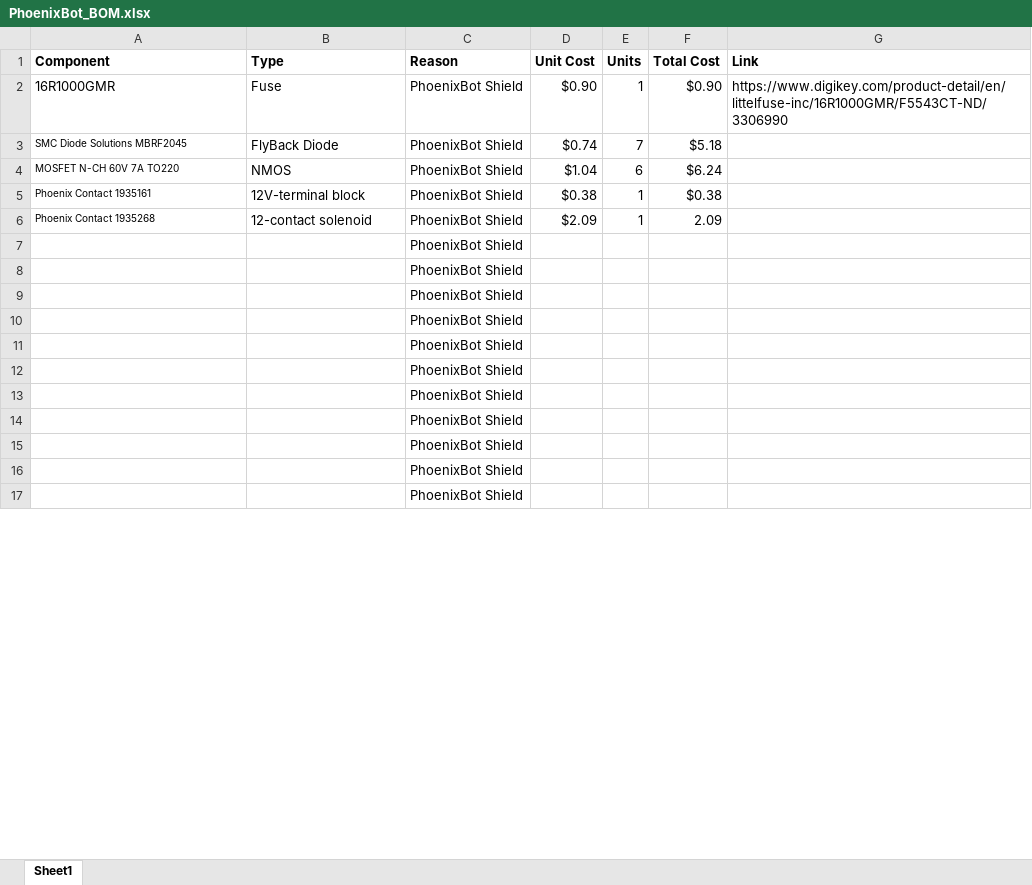
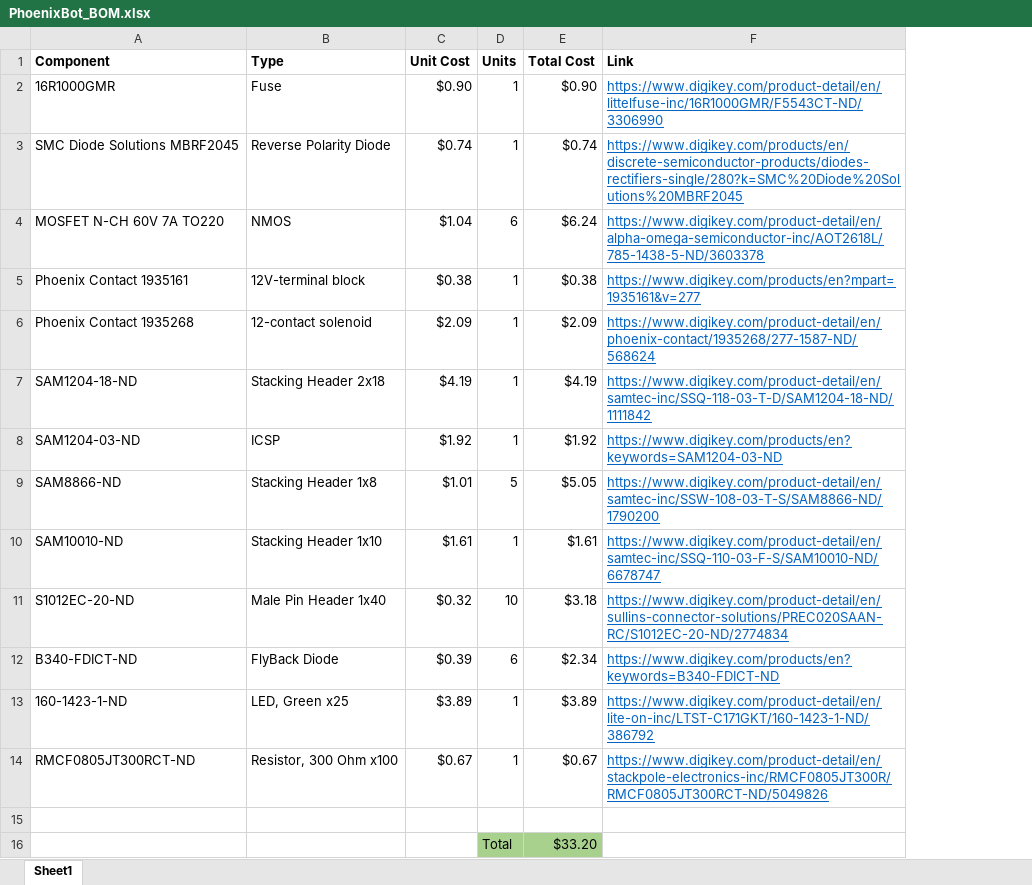
Before and after one commit to SIUE-ARC/phoenixbot-arduino-shield, an Excel workbook: PhoenixBot_BOM.xlsx, sheet Sheet1, drawn as a sheet; only a part is shown; values as stored, in another font and other column widths than the file's, no borders; removed rows and columns are numbered as before the commit, all else as after; the diff covers the shown part only; the diff names each change by its address in the sheet, - before the commit and + after, or states it on an @@ line.

Commit message:
Finished BOM

```diff
--- a/PhoenixBot_BOM.xlsx (sheet Sheet1)
+++ b/PhoenixBot_BOM.xlsx (sheet Sheet1)
-column C (Reason), rows 2-8: all PhoenixBot Shield
@@ F2 underline: off → on, text colour: black → #0563C1 @@
@@ A3:A6 text size: larger @@
-B3 (Type): FlyBack Diode
+B3 (Type): Reverse Polarity Diode
-D3 (Units): 7
+D3 (Units): 1
-E3 (Total Cost): $5.18
+E3 (Total Cost): $0.74
-F3 (Link): (empty)
+F3 (Link): https://www.digikey.com/products/en/discrete-semiconductor-products/diodes-rectifiers-single/280?k=SMC%20Diode%20Solutions%20MBRF2045
-F4 (Link): (empty)
+F4 (Link): https://www.digikey.com/product-detail/en/alpha-omega-semiconductor-inc/AOT2618L/785-1438-5-ND/3603378
-F5 (Link): (empty)
+F5 (Link): https://www.digikey.com/products/en?mpart=1935161&v=277
-E6 (Total Cost): 2.09
+E6 (Total Cost): $2.09
-F6 (Link): (empty)
+F6 (Link): https://www.digikey.com/product-detail/en/phoenix-contact/1935268/277-1587-ND/568624
+row 7: SAM1204-18-ND | Stacking Header 2x18 | $4.19 | 1 | $4.19 | https://www.digikey.com/product-detail/en/samtec-inc/SSQ-118-03-T-D/SAM1204-18-ND/1111842
+row 8: SAM1204-03-ND | ICSP | $1.92 | 1 | $1.92 | https://www.digikey.com/products/en?keywords=SAM1204-03-ND
+row 9: SAM8866-ND | Stacking Header 1x8 | $1.01 | 5 | $5.05 | https://www.digikey.com/product-detail/en/samtec-inc/SSW-108-03-T-S/SAM8866-ND/1790200
+row 10: SAM10010-ND | Stacking Header 1x10 | $1.61 | 1 | $1.61 | https://www.digikey.com/product-detail/en/samtec-inc/SSQ-110-03-F-S/SAM10010-ND/6678747
+row 11: S1012EC-20-ND | Male Pin Header 1x40 | $0.32 | 10 | $3.18 | https://www.digikey.com/product-detail/en/sullins-connector-solutions/PREC020SAAN-RC/S1012EC-20-ND/2774834
+row 12: B340-FDICT-ND | FlyBack Diode | $0.39 | 6 | $2.34 | https://www.digikey.com/products/en?keywords=B340-FDICT-ND
+row 13: 160-1423-1-ND | LED, Green x25 | $3.89 | 1 | $3.89 | https://www.digikey.com/product-detail/en/lite-on-inc/LTST-C171GKT/160-1423-1-ND/386792
+row 14: RMCF0805JT300RCT-ND | Resistor, 300 Ohm x100 | $0.67 | 1 | $0.67 | https://www.digikey.com/product-detail/en/stackpole-electronics-inc/RMCF0805JT300R/RMCF0805JT300RCT-ND/5049826
-D16 (Units): (empty)
+D16 (Units): Total
-D16:E16 fill: none
+D16:E16 fill: #A9D18E
-E16 (Total Cost): (empty)
+E16 (Total Cost): $33.20
-row 9:  |  | PhoenixBot Shield
-row 10:  |  | PhoenixBot Shield
-row 11:  |  | PhoenixBot Shield
-row 12:  |  | PhoenixBot Shield
-row 13:  |  | PhoenixBot Shield
-row 14:  |  | PhoenixBot Shield
-row 15:  |  | PhoenixBot Shield
-row 16:  |  | PhoenixBot Shield
-row 17:  |  | PhoenixBot Shield
```
Also changed, not shown: 6 removed rows elsewhere in this sheet, formulas that keep their value.
